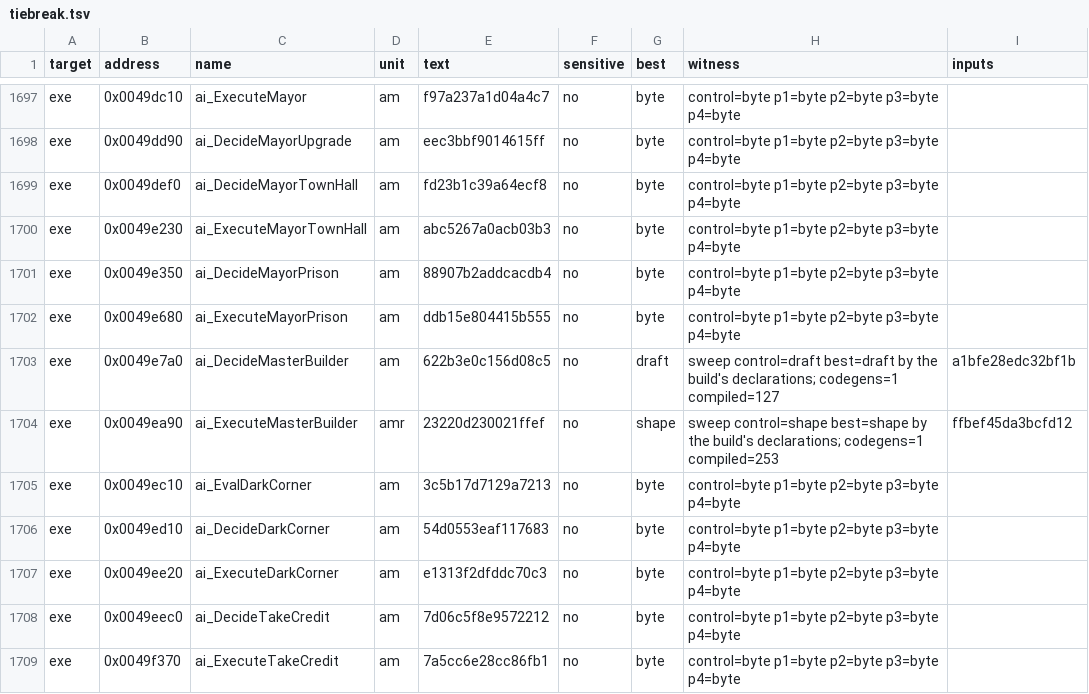
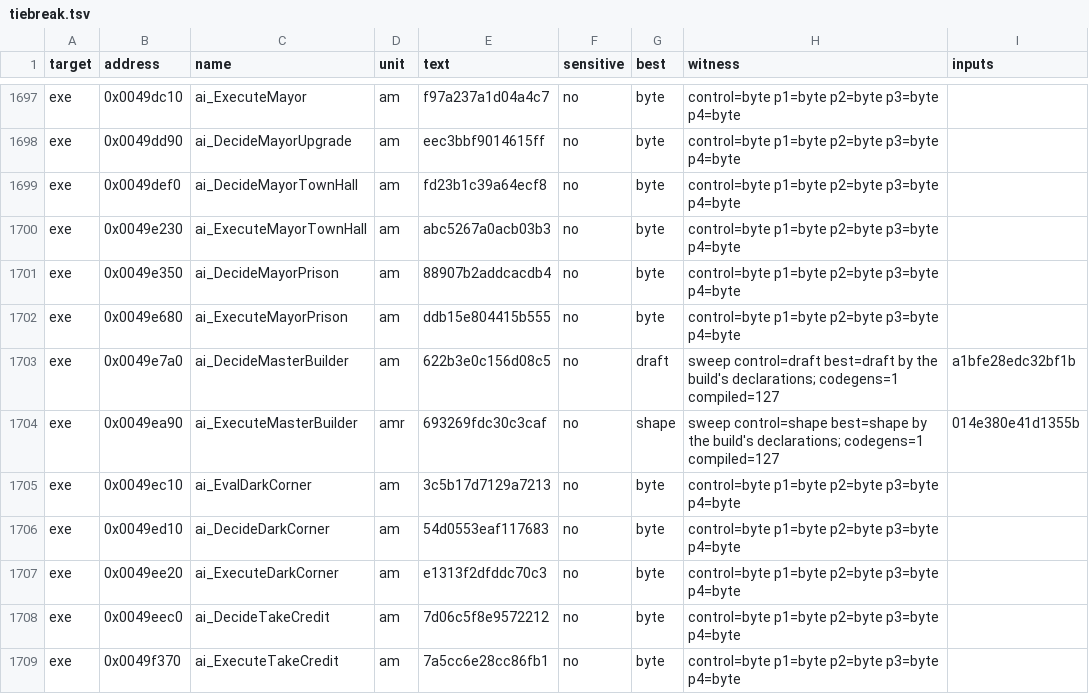
Before and after one commit to guildhaus/reguild, a TSV file: ledger/tiebreak.tsv, drawn as a sheet; only a part is shown, gaps mark what is left out.

```diff
--- a/ledger/tiebreak.tsv
+++ b/ledger/tiebreak.tsv
@@ -1703,3 +1703,3 @@ exe	0x0049e680	ai_ExecuteMayorPrison	am	ddb15e804415b555	no	byte	control=byte p1
 exe	0x0049e7a0	ai_DecideMasterBuilder	am	622b3e0c156d08c5	no	draft	sweep control=draft best=draft by the build's declarations; codegens=1 compiled=127	a1bfe28edc32bf1b
-exe	0x0049ea90	ai_ExecuteMasterBuilder	amr	23220d230021ffef	no	shape	sweep control=shape best=shape by the build's declarations; codegens=1 compiled=253	ffbef45da3bcfd12
+exe	0x0049ea90	ai_ExecuteMasterBuilder	amr	693269fdc30c3caf	no	shape	sweep control=shape best=shape by the build's declarations; codegens=1 compiled=127	014e380e41d1355b
 exe	0x0049ec10	ai_EvalDarkCorner	am	3c5b17d7129a7213	no	byte	control=byte p1=byte p2=byte p3=byte p4=byte	
```
Also changed, not shown: 7 other files.
